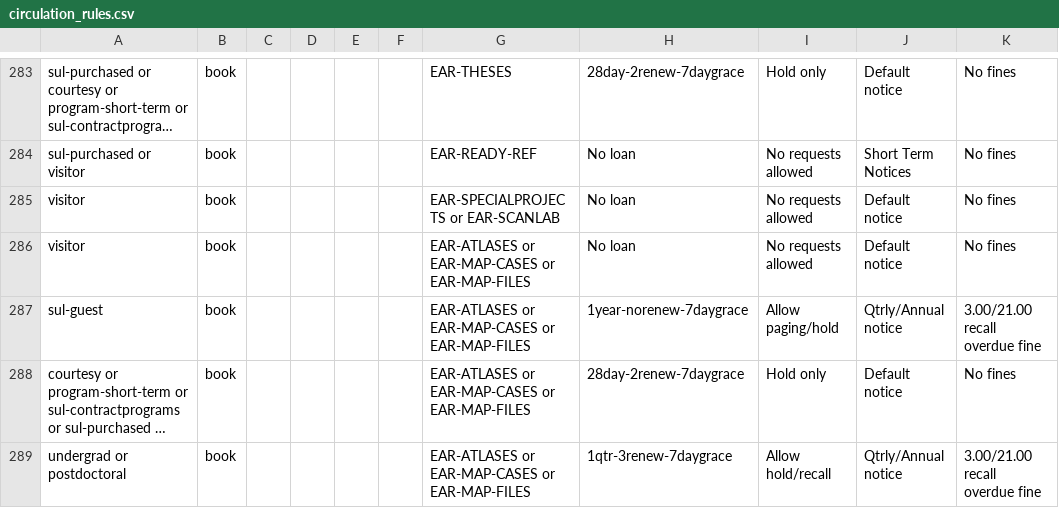
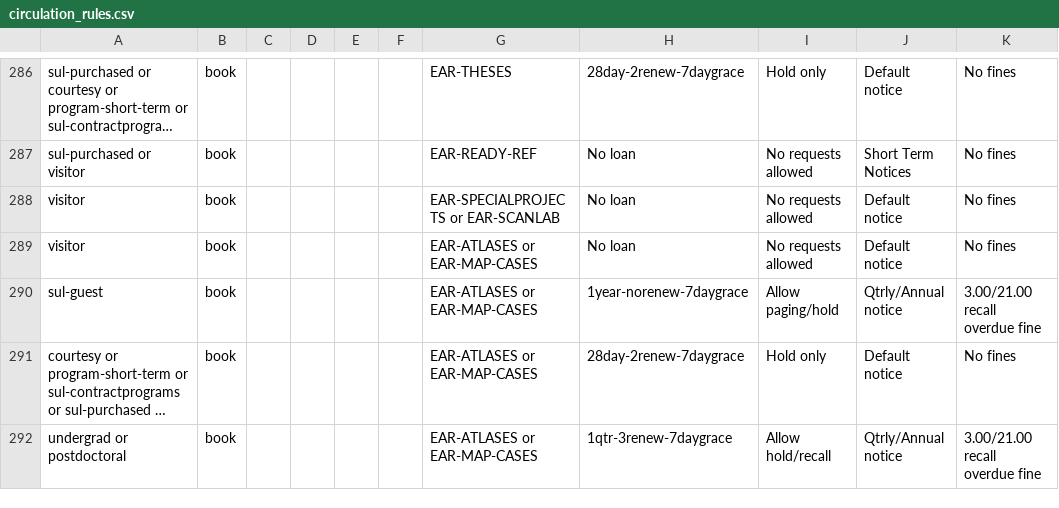
Before and after one commit to sul-dlss/sul-requests, a CSV file: config/folio/prod/circulation_rules.csv, drawn as a sheet; only a part is shown, gaps mark what is left out; long unchanged cells end in …; addresses are those after the commit; the diff covers the shown part only; the diff names each change by its address in the sheet, - before the commit and + after, or states it on an @@ line.

```diff
--- a/config/folio/prod/circulation_rules.csv
+++ b/config/folio/prod/circulation_rules.csv
-G289:G292: EAR-ATLASES or EAR-MAP-CASES or EAR-MAP-FILES
+G289:G292: EAR-ATLASES or EAR-MAP-CASES
```
Also changed, not shown: 4 added rows and 13 edited cells elsewhere in this file, 1 other file.
